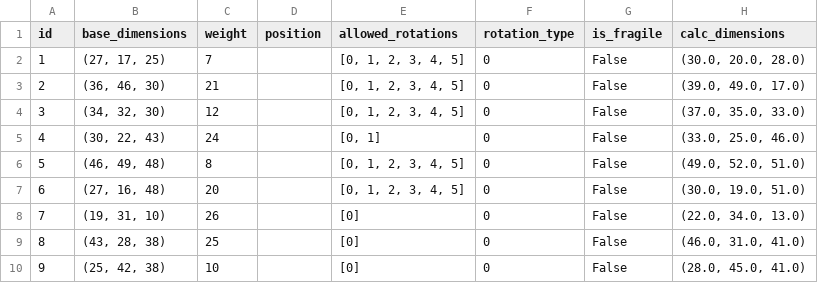
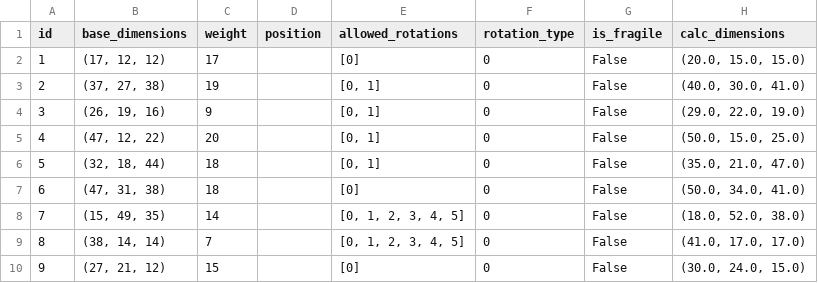
Before and after one commit to Tony04051/3DBPP, a CSV file: cases/conveyor_items_1.csv, drawn as a sheet; only a part is shown; the diff covers the shown part only.

```diff
--- a/cases/conveyor_items_1.csv
+++ b/cases/conveyor_items_1.csv
@@ -1,10 +1,10 @@
 id,base_dimensions,weight,position,allowed_rotations,rotation_type,is_fragile,calc_dimensions
-1,"(27, 17, 25)",7,,"[0, 1, 2, 3, 4, 5]",0,False,"(30.0, 20.0, 28.0)"
-2,"(36, 46, 30)",21,,"[0, 1, 2, 3, 4, 5]",0,False,"(39.0, 49.0, 17.0)"
-3,"(34, 32, 30)",12,,"[0, 1, 2, 3, 4, 5]",0,False,"(37.0, 35.0, 33.0)"
-4,"(30, 22, 43)",24,,"[0, 1]",0,False,"(33.0, 25.0, 46.0)"
-5,"(46, 49, 48)",8,,"[0, 1, 2, 3, 4, 5]",0,False,"(49.0, 52.0, 51.0)"
-6,"(27, 16, 48)",20,,"[0, 1, 2, 3, 4, 5]",0,False,"(30.0, 19.0, 51.0)"
-7,"(19, 31, 10)",26,,[0],0,False,"(22.0, 34.0, 13.0)"
-8,"(43, 28, 38)",25,,[0],0,False,"(46.0, 31.0, 41.0)"
-9,"(25, 42, 38)",10,,[0],0,False,"(28.0, 45.0, 41.0)"
+1,"(17, 12, 12)",17,,[0],0,False,"(20.0, 15.0, 15.0)"
+2,"(37, 27, 38)",19,,"[0, 1]",0,False,"(40.0, 30.0, 41.0)"
+3,"(26, 19, 16)",9,,"[0, 1]",0,False,"(29.0, 22.0, 19.0)"
+4,"(47, 12, 22)",20,,"[0, 1]",0,False,"(50.0, 15.0, 25.0)"
+5,"(32, 18, 44)",18,,"[0, 1]",0,False,"(35.0, 21.0, 47.0)"
+6,"(47, 31, 38)",18,,[0],0,False,"(50.0, 34.0, 41.0)"
+7,"(15, 49, 35)",14,,"[0, 1, 2, 3, 4, 5]",0,False,"(18.0, 52.0, 38.0)"
+8,"(38, 14, 14)",7,,"[0, 1, 2, 3, 4, 5]",0,False,"(41.0, 17.0, 17.0)"
+9,"(27, 21, 12)",15,,[0],0,False,"(30.0, 24.0, 15.0)"
```
Also changed, not shown: 75 edited cells elsewhere in this file, 39 other files.
